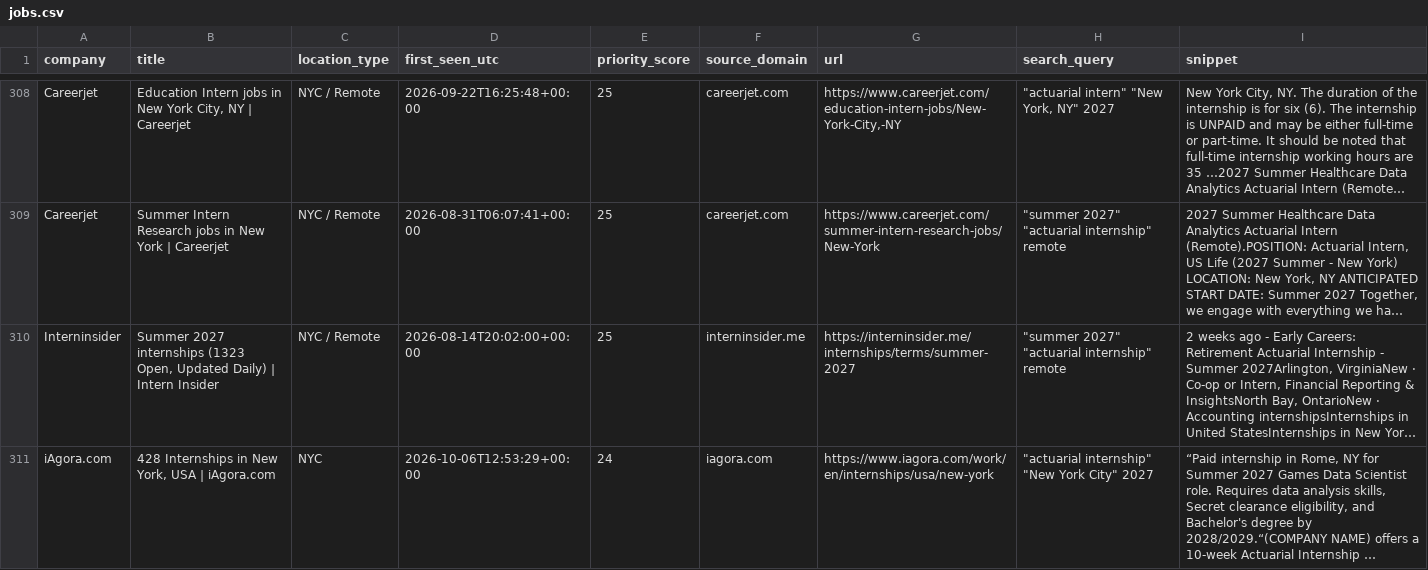
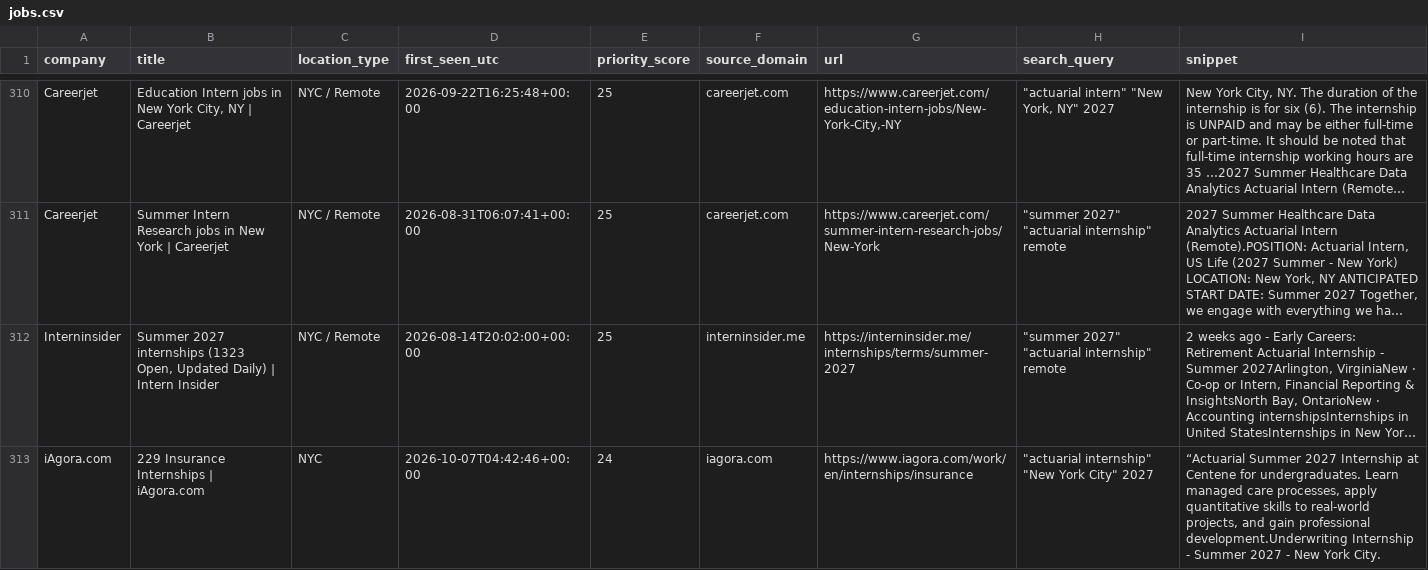
Before and after one commit to nycityeiles-creator/actuarial-internship-finder, a CSV file: jobs.csv, drawn as a sheet; only a part is shown, gaps mark what is left out; the shorter side is filled out with more unchanged rows; long unchanged cells end in …; the diff covers the shown part only; the diff names each change by its address in the sheet, - before the commit and + after, or states it on an @@ line.

```diff
--- a/jobs.csv
+++ b/jobs.csv
+row 313: iAgora.com | 229 Insurance Internships | iAgora.com | NYC | 2026-10-07T04:42:46+00:00 | 24 | iagora.com | https://www.iagora.com/work/en/internships/insurance | "actuarial internship" "New York City" 2027 | “Actuarial Summer 2027 Internship at Centene for undergraduates. Learn managed care processes, apply quantitative skills to real-world projects, and gain professional development.Underwriting Internship - Summer 2027 - New York City.
```
Also changed, not shown: 4 added rows and 1 removed row elsewhere in this file.
